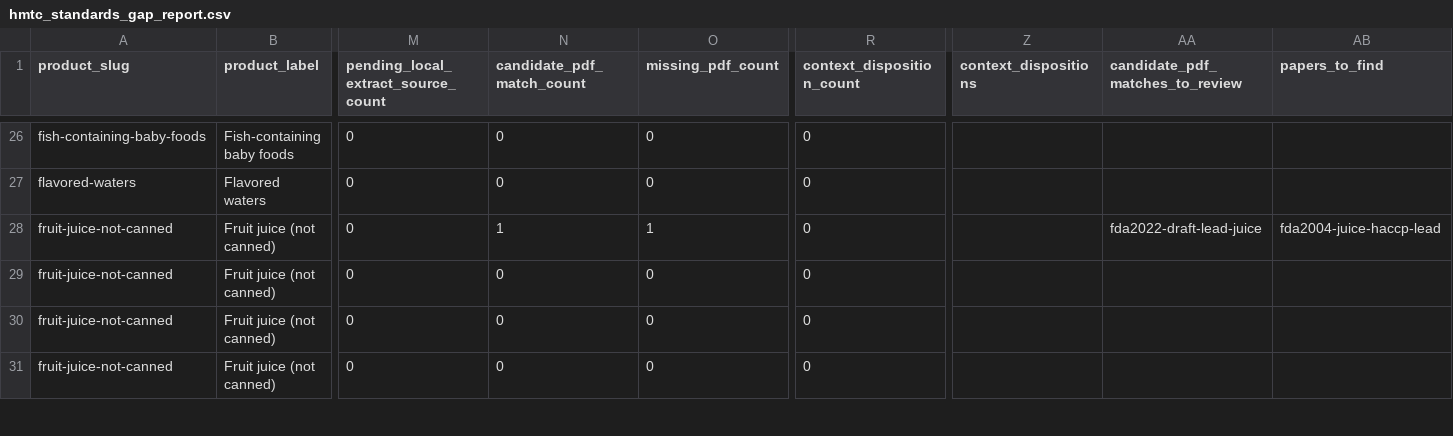
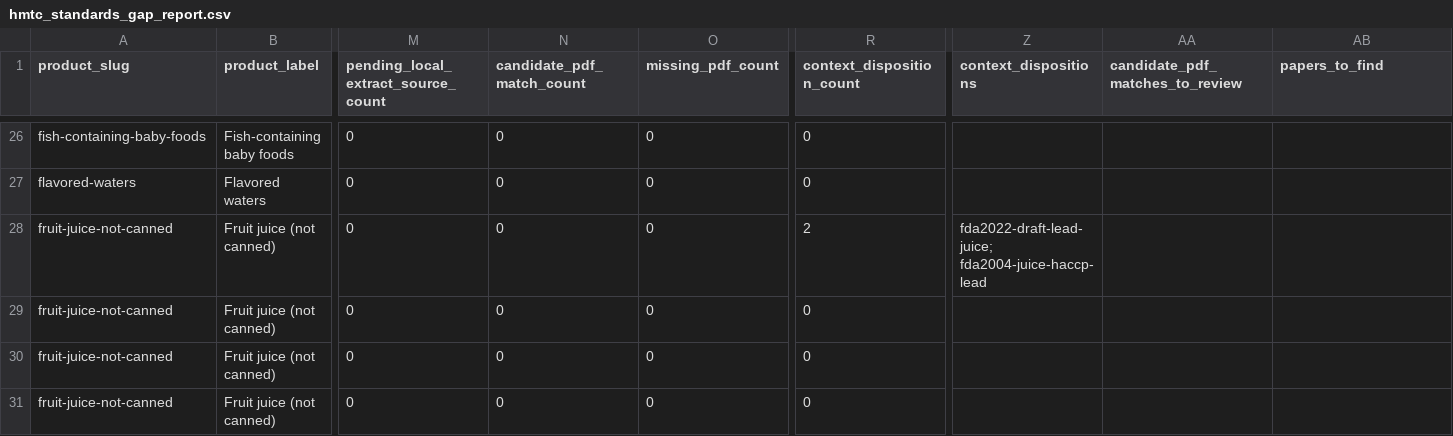
Before and after one commit to paleofoundation/heavymetalindex, a CSV file: data/evidence/hmtc_standards_gap_report.csv, drawn as a sheet; only a part is shown, gaps mark what is left out; the diff names each change by its address in the sheet, - before the commit and + after, or states it on an @@ line.

```diff
--- a/data/evidence/hmtc_standards_gap_report.csv
+++ b/data/evidence/hmtc_standards_gap_report.csv
-N28 (candidate_pdf_match_count): 1
+N28 (candidate_pdf_match_count): 0
-O28 (missing_pdf_count): 1
+O28 (missing_pdf_count): 0
-R28 (context_disposition_count): 0
+R28 (context_disposition_count): 2
-Z28 (context_dispositions): (empty)
+Z28 (context_dispositions): fda2022-draft-lead-juice; fda2004-juice-haccp-lead
-AA28 (candidate_pdf_matches_to_review): fda2022-draft-lead-juice
+AA28 (candidate_pdf_matches_to_review): (empty)
-AB28 (papers_to_find): fda2004-juice-haccp-lead
+AB28 (papers_to_find): (empty)
```
Also changed, not shown: data/evidence/hmtc_standards_action_queue.csv, data/evidence/local_reingest_context_dispositions.csv, 8 other files.
